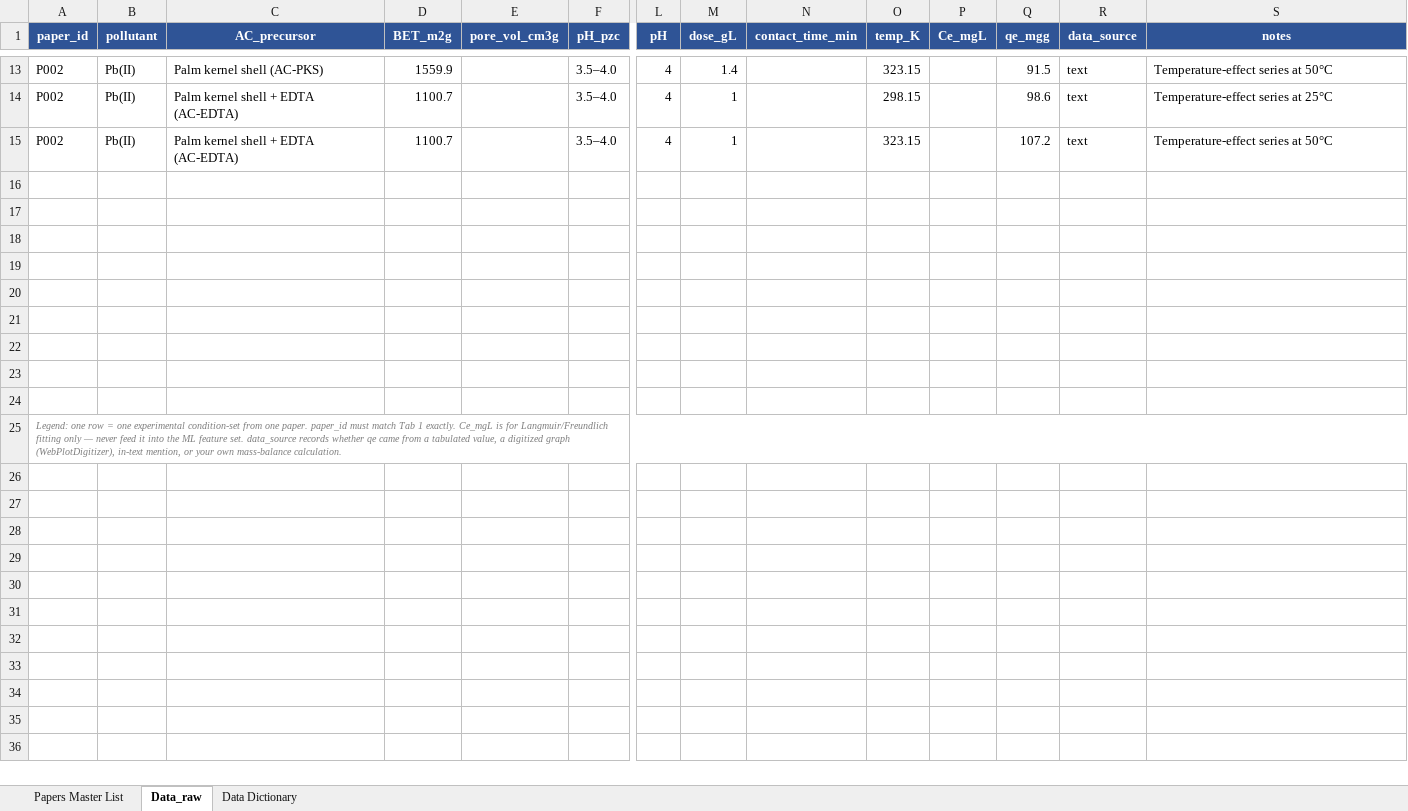
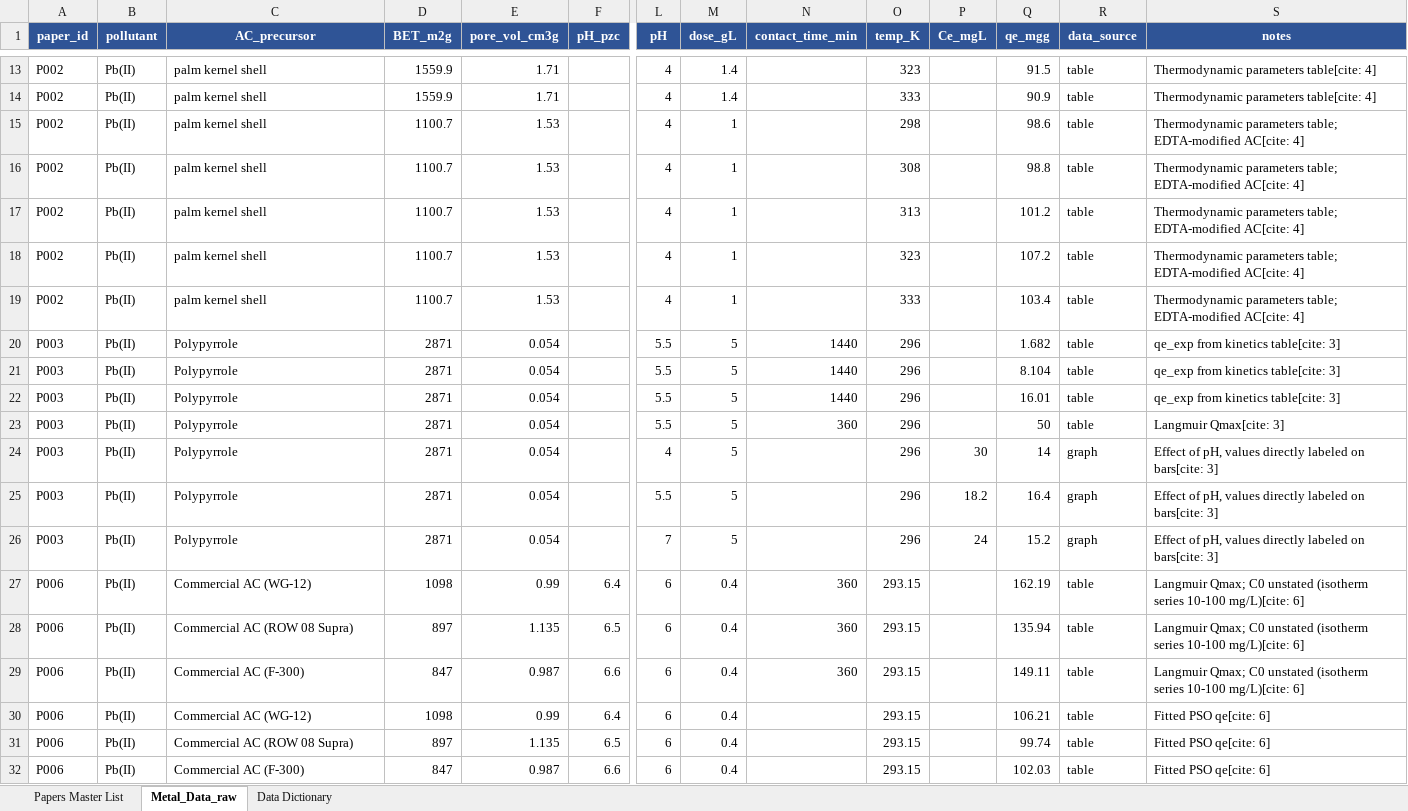
Before and after one commit to Sarthak12-analyst/Project-VP1-, an Excel workbook: master_data_template.xlsx, sheet Metal_Data_raw, drawn as a sheet; only a part is shown, gaps mark what is left out; values as stored, in another font and other column widths than the file's, no borders; removed rows and columns are numbered as before the commit, all else as after; rows hold the shown columns only; the diff covers the shown part only; the diff names each change by its address in the sheet, - before the commit and + after, or states it on an @@ line.

Commit message:
Update the Data File

```diff
--- a/master_data_template.xlsx (sheet Metal_Data_raw)
+++ b/master_data_template.xlsx (sheet Metal_Data_raw)
-sheet tab: Data_raw
+sheet tab: Metal_Data_raw
-C13 (AC_precursor): Palm kernel shell (AC-PKS)
+C13 (AC_precursor): palm kernel shell
-E13 (pore_vol_cm3g): (empty)
+E13 (pore_vol_cm3g): 1.71
-F13 (pH_pzc): 3.5–4.0
+F13 (pH_pzc): (empty)
-O13 (temp_K): 323.15
+O13 (temp_K): 323
-R13 (data_source): text
+R13 (data_source): table
-S13 (notes): Temperature-effect series at 50°C
+S13 (notes): Thermodynamic parameters table[cite: 4]
+row 14: P002 | Pb(II) | palm kernel shell | 1559.9 | 1.71 |  | 4 | 1.4 |  | 333 |  | 90.9 | table | Thermodynamic parameters table[cite: 4]
-C15 (AC_precursor): Palm kernel shell + EDTA (AC-EDTA)
+C15 (AC_precursor): palm kernel shell
-E15 (pore_vol_cm3g): (empty)
+E15 (pore_vol_cm3g): 1.53
-F15 (pH_pzc): 3.5–4.0
+F15 (pH_pzc): (empty)
-O15 (temp_K): 298.15
+O15 (temp_K): 298
-R15 (data_source): text
+R15 (data_source): table
-S15 (notes): Temperature-effect series at 25°C
+S15 (notes): Thermodynamic parameters table; EDTA-modified AC[cite: 4]
+row 16: P002 | Pb(II) | palm kernel shell | 1100.7 | 1.53 |  | 4 | 1 |  | 308 |  | 98.8 | table | Thermodynamic parameters table; EDTA-modified AC[cite: 4]
+row 17: P002 | Pb(II) | palm kernel shell | 1100.7 | 1.53 |  | 4 | 1 |  | 313 |  | 101.2 | table | Thermodynamic parameters table; EDTA-modified AC[cite: 4]
-C18 (AC_precursor): Palm kernel shell + EDTA (AC-EDTA)
+C18 (AC_precursor): palm kernel shell
-E18 (pore_vol_cm3g): (empty)
+E18 (pore_vol_cm3g): 1.53
-F18 (pH_pzc): 3.5–4.0
+F18 (pH_pzc): (empty)
-O18 (temp_K): 323.15
+O18 (temp_K): 323
-R18 (data_source): text
+R18 (data_source): table
-S18 (notes): Temperature-effect series at 50°C
+S18 (notes): Thermodynamic parameters table; EDTA-modified AC[cite: 4]
-row 19: (empty)
+row 19: P002 | Pb(II) | palm kernel shell | 1100.7 | 1.53 |  | 4 | 1 |  | 333 |  | 103.4 | table | Thermodynamic parameters table; EDTA-modified AC[cite: 4]
-row 20: (empty)
+row 20: P003 | Pb(II) | Polypyrrole | 2871 | 0.054 |  | 5.5 | 5 | 1440 | 296 |  | 1.682 | table | qe_exp from kinetics table[cite: 3]
-row 21: (empty)
+row 21: P003 | Pb(II) | Polypyrrole | 2871 | 0.054 |  | 5.5 | 5 | 1440 | 296 |  | 8.104 | table | qe_exp from kinetics table[cite: 3]
-row 22: (empty)
+row 22: P003 | Pb(II) | Polypyrrole | 2871 | 0.054 |  | 5.5 | 5 | 1440 | 296 |  | 16.01 | table | qe_exp from kinetics table[cite: 3]
-row 23: (empty)
+row 23: P003 | Pb(II) | Polypyrrole | 2871 | 0.054 |  | 5.5 | 5 | 360 | 296 |  | 50 | table | Langmuir Qmax[cite: 3]
-row 24: (empty)
+row 24: P003 | Pb(II) | Polypyrrole | 2871 | 0.054 |  | 4 | 5 |  | 296 | 30 | 14 | graph | Effect of pH, values directly labeled on bars[cite: 3]
-row 25: (empty)
+row 25: P003 | Pb(II) | Polypyrrole | 2871 | 0.054 |  | 5.5 | 5 |  | 296 | 18.2 | 16.4 | graph | Effect of pH, values directly labeled on bars[cite: 3]
-row 26: (empty)
+row 26: P003 | Pb(II) | Polypyrrole | 2871 | 0.054 |  | 7 | 5 |  | 296 | 24 | 15.2 | graph | Effect of pH, values directly labeled on bars[cite: 3]
-row 27: (empty)
+row 27: P006 | Pb(II) | Commercial AC (WG-12) | 1098 | 0.99 | 6.4 | 6 | 0.4 | 360 | 293.15 |  | 162.19 | table | Langmuir Qmax; C0 unstated (isotherm series 10-100 mg/L)[cite: 6]
-row 25: Legend: one row = one experimental condition-set from one paper. paper_id must match Tab 1 exactly. Ce_mgL is for Langmuir/Freundlich fitting only — never feed it into the ML feature set. data_source records whether qe came from a tabulated value, a digitized graph (WebPlotDigitizer), in-text mention, or your own mass-balance calculation.
+row 28: P006 | Pb(II) | Commercial AC (ROW 08 Supra) | 897 | 1.135 | 6.5 | 6 | 0.4 | 360 | 293.15 |  | 135.94 | table | Langmuir Qmax; C0 unstated (isotherm series 10-100 mg/L)[cite: 6]
+row 29: P006 | Pb(II) | Commercial AC (F-300) | 847 | 0.987 | 6.6 | 6 | 0.4 | 360 | 293.15 |  | 149.11 | table | Langmuir Qmax; C0 unstated (isotherm series 10-100 mg/L)[cite: 6]
+row 30: P006 | Pb(II) | Commercial AC (WG-12) | 1098 | 0.99 | 6.4 | 6 | 0.4 |  | 293.15 |  | 106.21 | table | Fitted PSO qe[cite: 6]
+row 31: P006 | Pb(II) | Commercial AC (ROW 08 Supra) | 897 | 1.135 | 6.5 | 6 | 0.4 |  | 293.15 |  | 99.74 | table | Fitted PSO qe[cite: 6]
+row 32: P006 | Pb(II) | Commercial AC (F-300) | 847 | 0.987 | 6.6 | 6 | 0.4 |  | 293.15 |  | 102.03 | table | Fitted PSO qe[cite: 6]
```
Also changed, not shown: 62 added rows, 2 removed rows and 65 edited cells elsewhere in this sheet, sheet Papers Master List, 1 other file.
